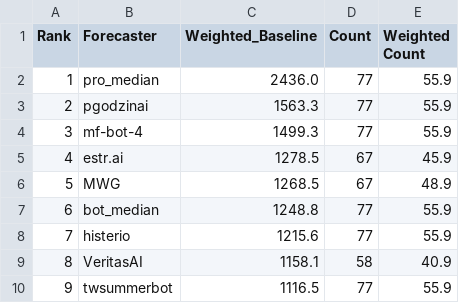
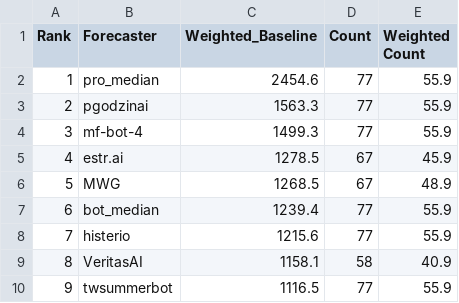
Before and after one commit to Metaculus/aib-analysis, a CSV file: weighted_baseline_bot_cp.csv, drawn as a sheet; only a part is shown.

```diff
--- a/weighted_baseline_bot_cp.csv
+++ b/weighted_baseline_bot_cp.csv
@@ -1,3 +1,3 @@
 Rank,Forecaster,Weighted_Baseline,Count,Weighted Count
-1,pro_median,2436.0,77,55.9
+1,pro_median,2454.6,77,55.9
 2,pgodzinai,1563.3,77,55.9
@@ -6,3 +6,3 @@ Rank,Forecaster,Weighted_Baseline,Count,Weighted Count
 5,MWG,1268.5,67,48.9
-6,bot_median,1248.8,77,55.9
+6,bot_median,1239.4,77,55.9
 7,histerio,1215.6,77,55.9
```
Also changed, not shown: weighted_bot_peer_leaderboard_t_test.csv, weighted_t_test_h2h_bot_vs_cp.csv, 1 other file.
